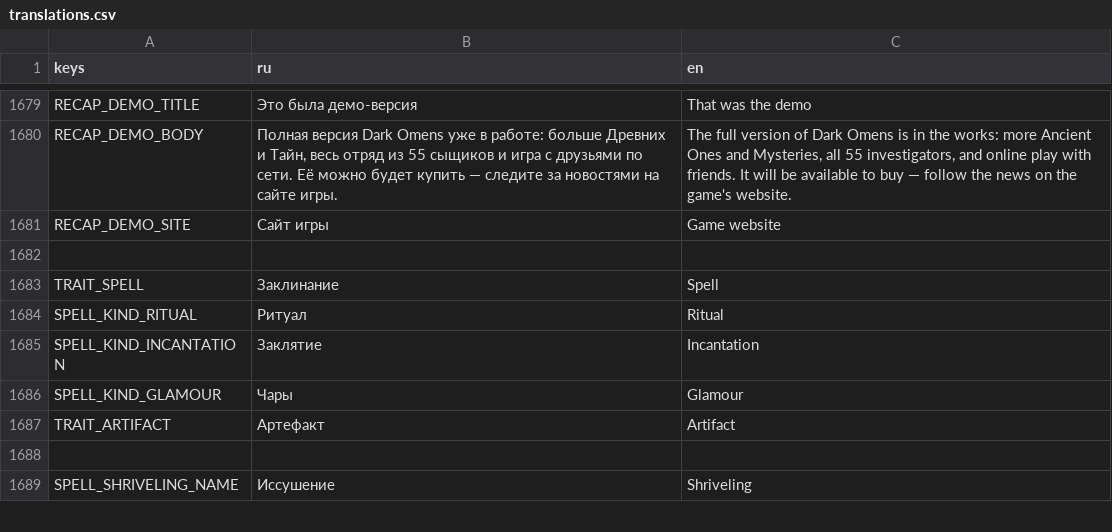
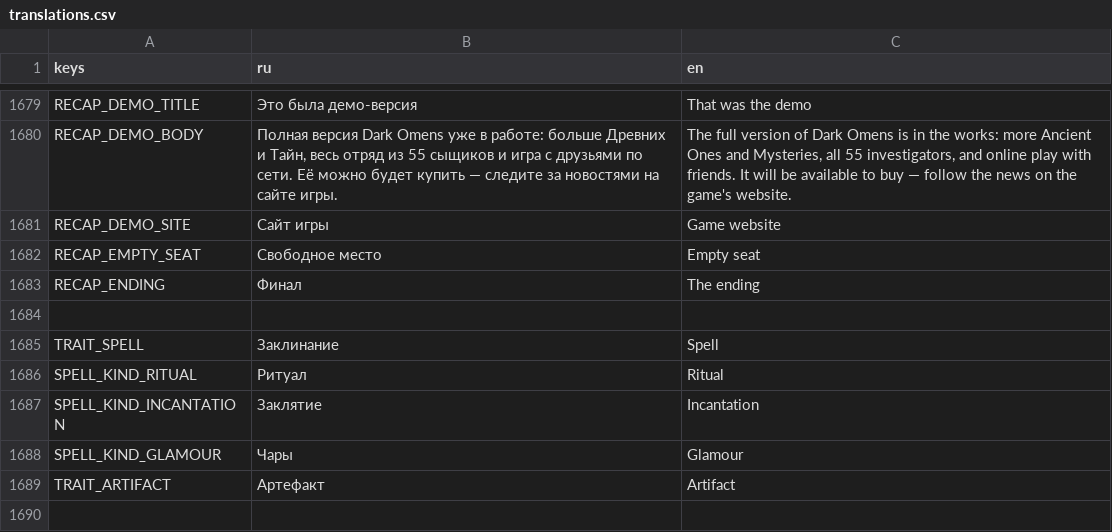
Before and after one commit to fatuk/dark-omens-godot, a CSV file: assets/i18n/translations.csv, drawn as a sheet; only a part is shown, gaps mark what is left out; the shorter side is filled out with more unchanged rows.

```diff
--- a/assets/i18n/translations.csv
+++ b/assets/i18n/translations.csv
@@ -1681,2 +1681,4 @@ RECAP_DEMO_BODY,"Полная версия Dark Omens уже в работе: б
 RECAP_DEMO_SITE,Сайт игры,Game website
+RECAP_EMPTY_SEAT,Свободное место,Empty seat
+RECAP_ENDING,Финал,The ending
 ,,
```
Also changed, not shown: 7 other files.
